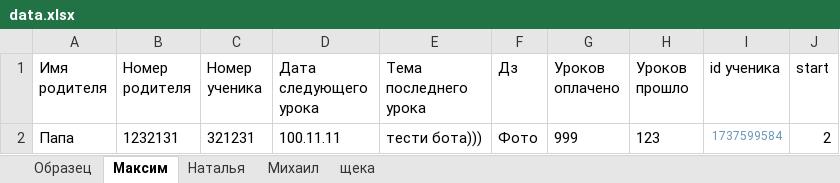
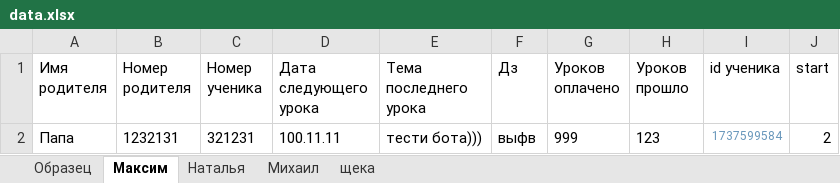
Before and after one commit to Mikshaa/TgBotForStudents, an Excel workbook: data/data.xlsx, sheet Максим, drawn as a sheet; values as stored, in another font and other column widths than the file's, no borders; the diff names each change by its address in the sheet, - before the commit and + after, or states it on an @@ line.

```diff
--- a/data/data.xlsx (sheet Максим)
+++ b/data/data.xlsx (sheet Максим)
-F2 (Дз): Фото
+F2 (Дз): выфв
```
Also changed, not shown: sheet Образец, 2 other files.
